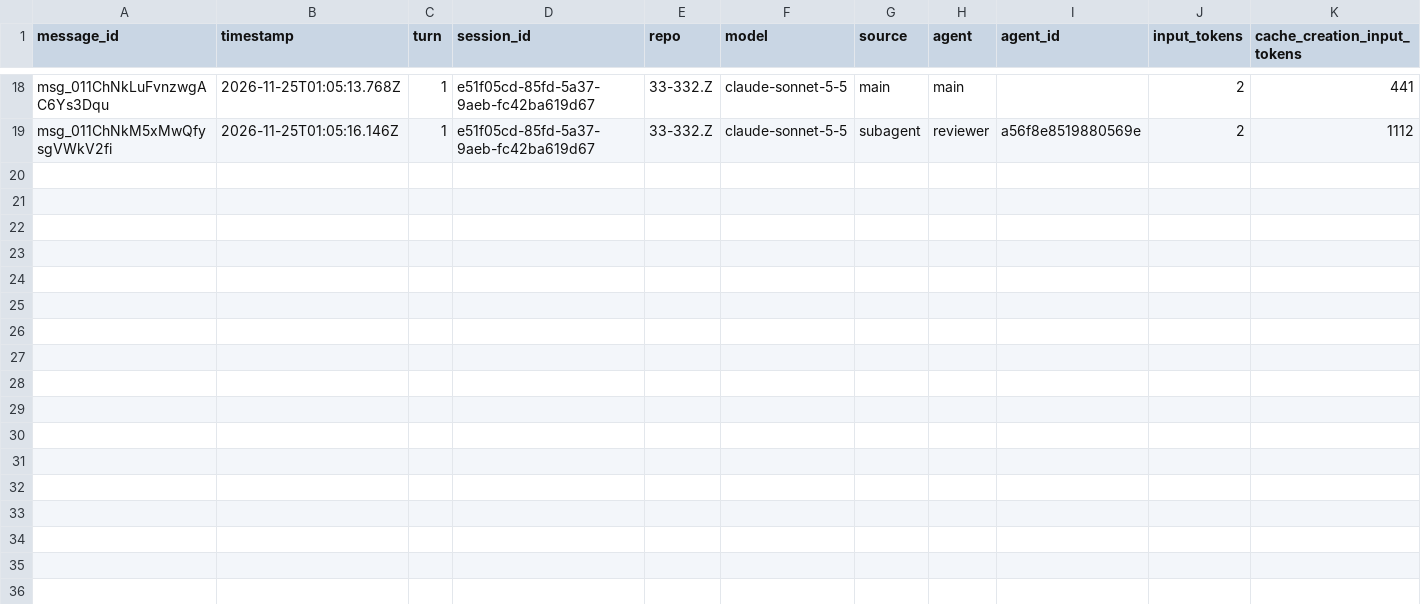
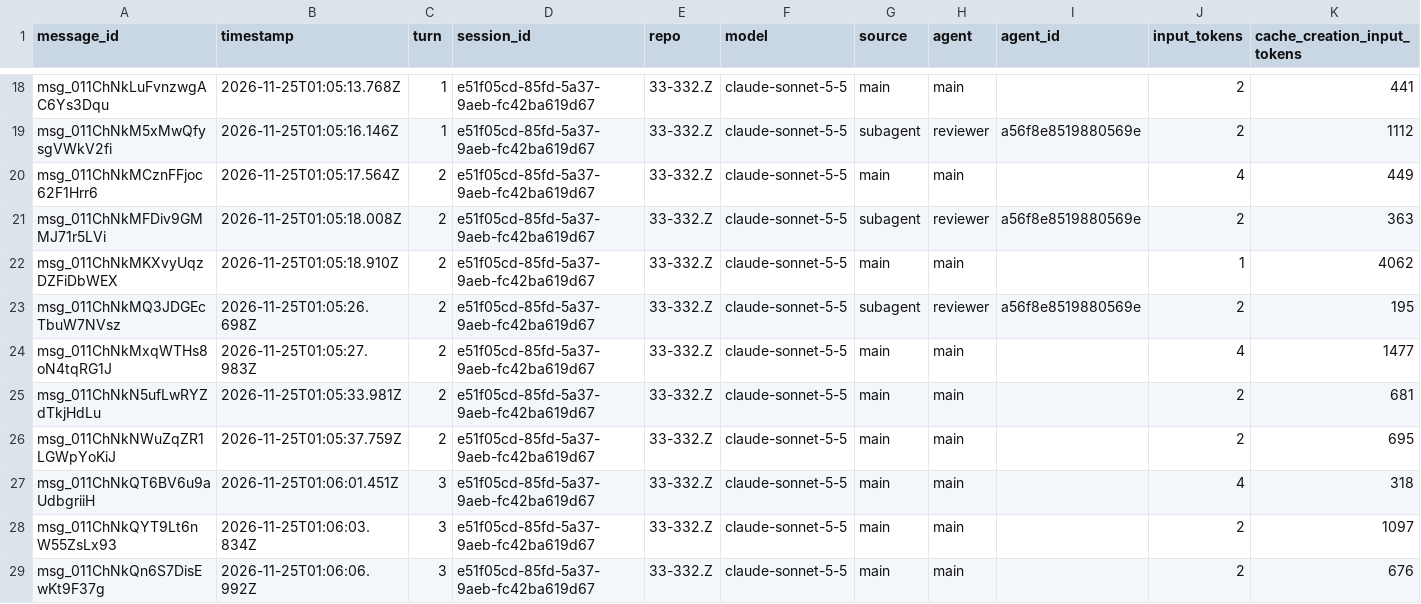
Before and after one commit to rhope-ops/33-332.Z, a CSV file: sessions/e51f05cd-85fd-5a37-9aeb-fc42ba619d67.csv, drawn as a sheet; only a part is shown, gaps mark what is left out; rows hold the shown columns only; the diff names each change by its address in the sheet, - before the commit and + after, or states it on an @@ line.

```diff
--- a/sessions/e51f05cd-85fd-5a37-9aeb-fc42ba619d67.csv
+++ b/sessions/e51f05cd-85fd-5a37-9aeb-fc42ba619d67.csv
+row 20: msg_011ChNkMCznFFjoc62F1Hrr6 | 2026-11-25T01:05:17.564Z | 2 | e51f05cd-85fd-5a37-9aeb-fc42ba619d67 | 33-332.Z | claude-sonnet-5-5 | main | main |  | 4 | 449
+row 21: msg_011ChNkMFDiv9GMMJ71r5LVi | 2026-11-25T01:05:18.008Z | 2 | e51f05cd-85fd-5a37-9aeb-fc42ba619d67 | 33-332.Z | claude-sonnet-5-5 | subagent | reviewer | a56f8e8519880569e | 2 | 363
+row 22: msg_011ChNkMKXvyUqzDZFiDbWEX | 2026-11-25T01:05:18.910Z | 2 | e51f05cd-85fd-5a37-9aeb-fc42ba619d67 | 33-332.Z | claude-sonnet-5-5 | main | main |  | 1 | 4062
+row 23: msg_011ChNkMQ3JDGEcTbuW7NVsz | 2026-11-25T01:05:26.698Z | 2 | e51f05cd-85fd-5a37-9aeb-fc42ba619d67 | 33-332.Z | claude-sonnet-5-5 | subagent | reviewer | a56f8e8519880569e | 2 | 195
+row 24: msg_011ChNkMxqWTHs8oN4tqRG1J | 2026-11-25T01:05:27.983Z | 2 | e51f05cd-85fd-5a37-9aeb-fc42ba619d67 | 33-332.Z | claude-sonnet-5-5 | main | main |  | 4 | 1477
+row 25: msg_011ChNkN5ufLwRYZdTkjHdLu | 2026-11-25T01:05:33.981Z | 2 | e51f05cd-85fd-5a37-9aeb-fc42ba619d67 | 33-332.Z | claude-sonnet-5-5 | main | main |  | 2 | 681
+row 26: msg_011ChNkNWuZqZR1LGWpYoKiJ | 2026-11-25T01:05:37.759Z | 2 | e51f05cd-85fd-5a37-9aeb-fc42ba619d67 | 33-332.Z | claude-sonnet-5-5 | main | main |  | 2 | 695
+row 27: msg_011ChNkQT6BV6u9aUdbgriiH | 2026-11-25T01:06:01.451Z | 3 | e51f05cd-85fd-5a37-9aeb-fc42ba619d67 | 33-332.Z | claude-sonnet-5-5 | main | main |  | 4 | 318
+row 28: msg_011ChNkQYT9Lt6nW55ZsLx93 | 2026-11-25T01:06:03.834Z | 3 | e51f05cd-85fd-5a37-9aeb-fc42ba619d67 | 33-332.Z | claude-sonnet-5-5 | main | main |  | 2 | 1097
+row 29: msg_011ChNkQn6S7DisEwKt9F37g | 2026-11-25T01:06:06.992Z | 3 | e51f05cd-85fd-5a37-9aeb-fc42ba619d67 | 33-332.Z | claude-sonnet-5-5 | main | main |  | 2 | 676
```
Also changed, not shown: costs/e51f05cd-85fd-5a37-9aeb-fc42ba619d67.csv, 1 other file.
